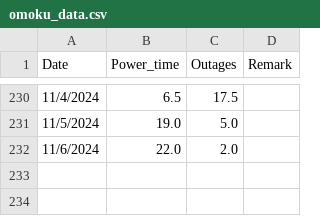
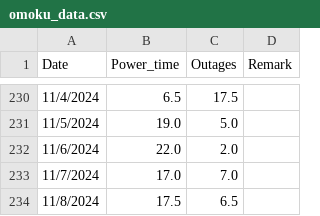
Before and after one commit to Azaya89/omoku-analysis, a CSV file: omoku_data.csv, drawn as a sheet; only a part is shown, gaps mark what is left out; the diff names each change by its address in the sheet, - before the commit and + after, or states it on an @@ line.

```diff
--- a/omoku_data.csv
+++ b/omoku_data.csv
+row 233: 11/7/2024 | 17.0 | 7.0
+row 234: 11/8/2024 | 17.5 | 6.5
```
